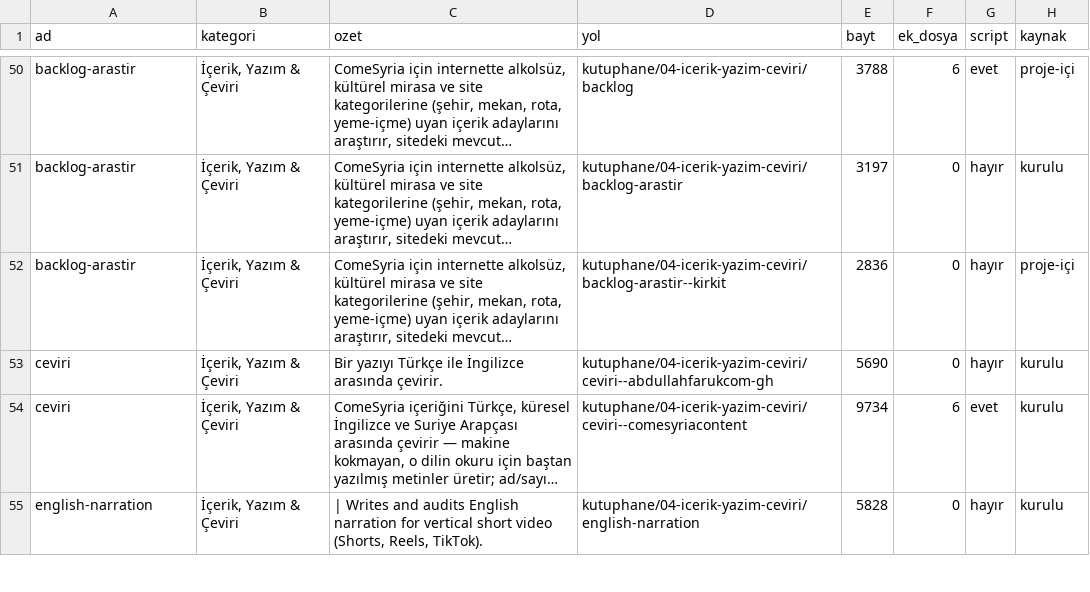
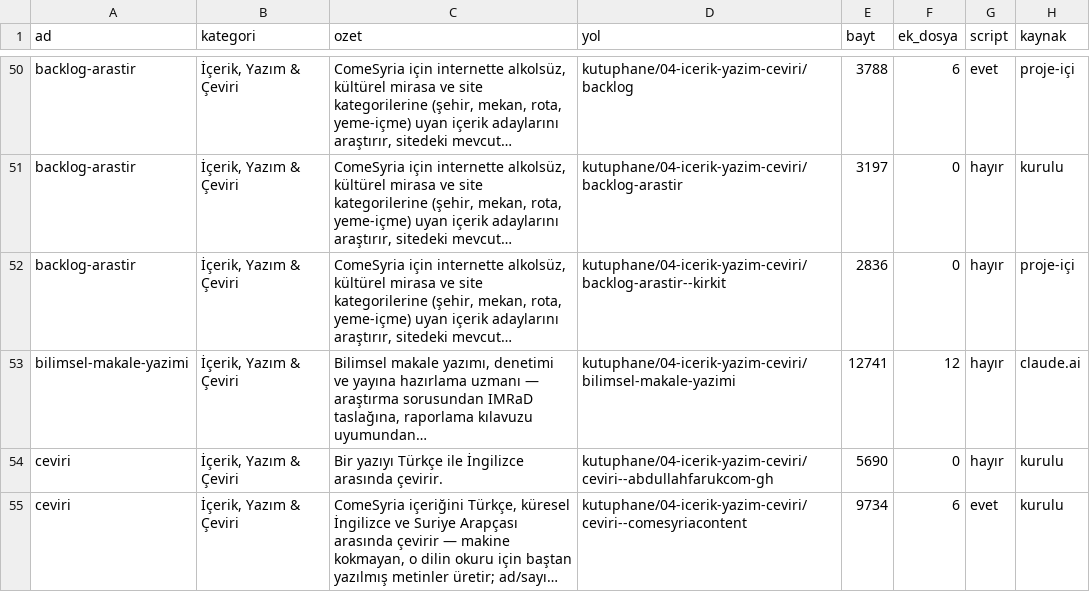
Before and after one commit to farukciftler/skills, a CSV file: katalog/skills.csv, drawn as a sheet; only a part is shown, gaps mark what is left out; the shorter side is filled out with more unchanged rows; the diff names each change by its address in the sheet, - before the commit and + after, or states it on an @@ line.

```diff
--- a/katalog/skills.csv
+++ b/katalog/skills.csv
+row 53: bilimsel-makale-yazimi | İçerik, Yazım & Çeviri | Bilimsel makale yazımı, denetimi ve yayına hazırlama uzmanı — araştırma sorusundan IMRaD taslağına, raporlama kılavuzu uyumundan… | kutuphane/04-icerik-yazim-ceviri/bilimsel-makale-yazimi | 12741 | 12 | hayır | claude.ai
```
Also changed, not shown: 21 other files.
